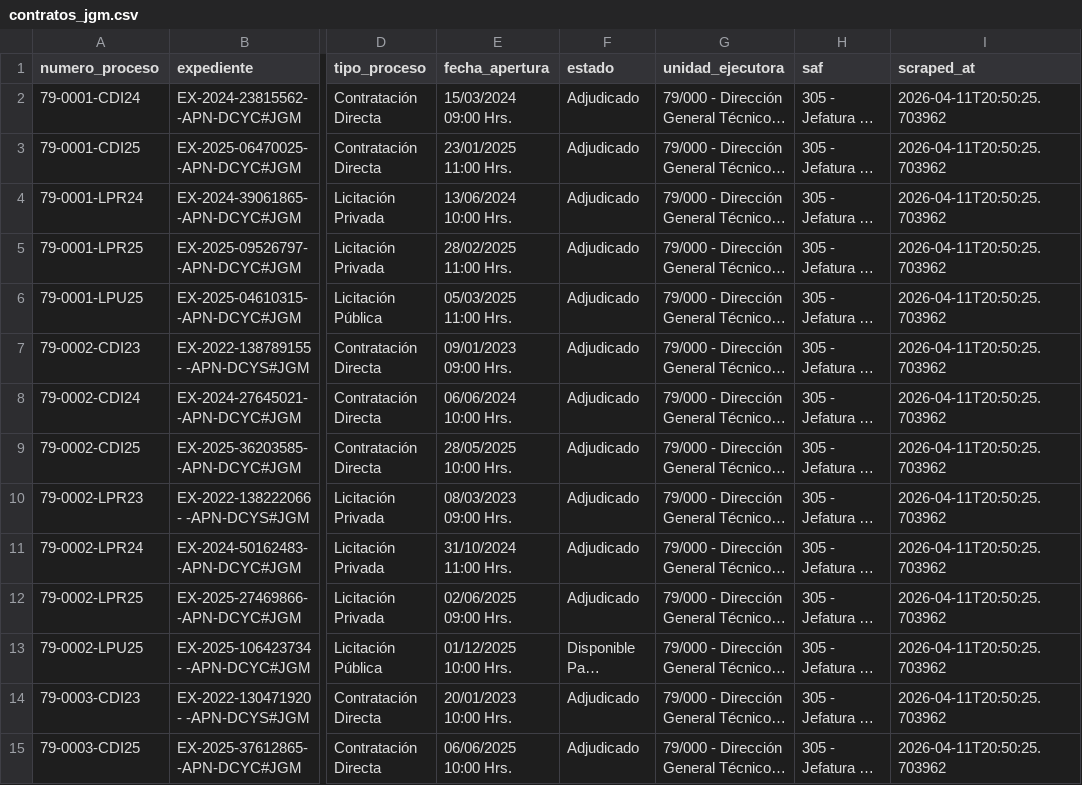
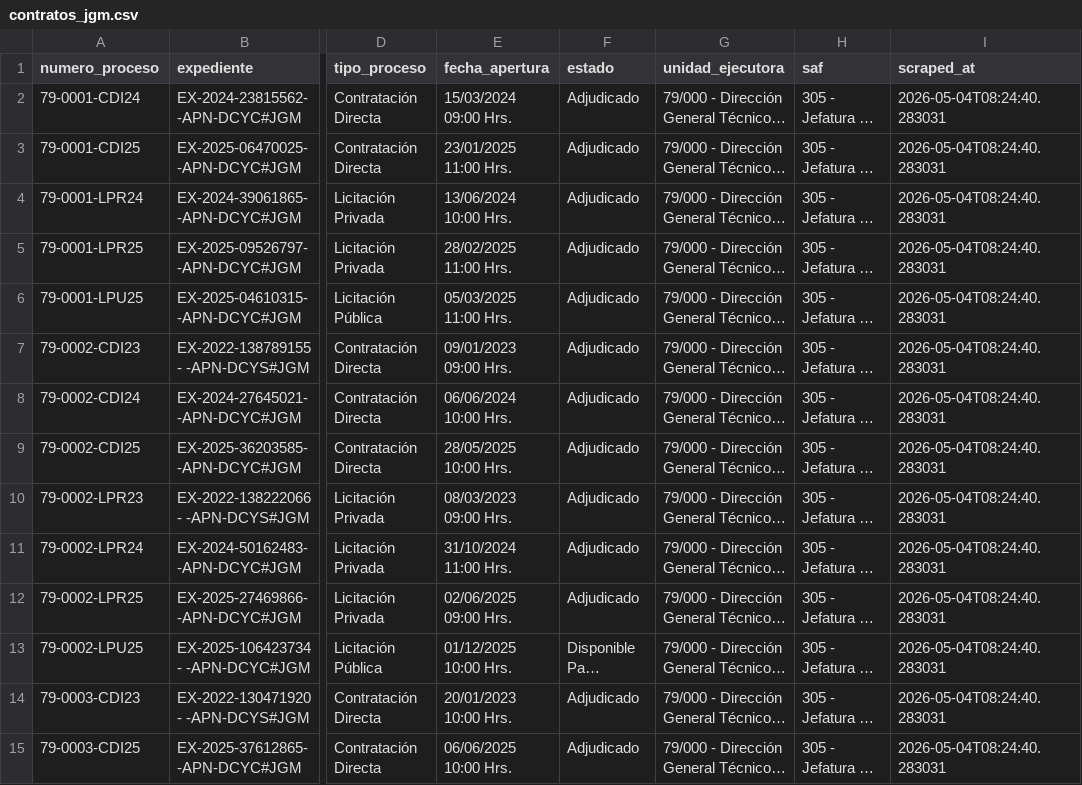
Before and after one commit to Viny2030/jefatura_gabinete, a CSV file: contratos_jgm.csv, drawn as a sheet; only a part is shown, gaps mark what is left out; long unchanged cells end in …; the diff covers the shown part only; the diff names each change by its address in the sheet, - before the commit and + after, or states it on an @@ line.

```diff
--- a/contratos_jgm.csv
+++ b/contratos_jgm.csv
-I2:I15 (scraped_at): 2026-04-11T20:50:25.703962
+I2:I15 (scraped_at): 2026-05-04T08:24:40.283031
```
Also changed, not shown: 1 added row and 162 edited cells elsewhere in this file.
